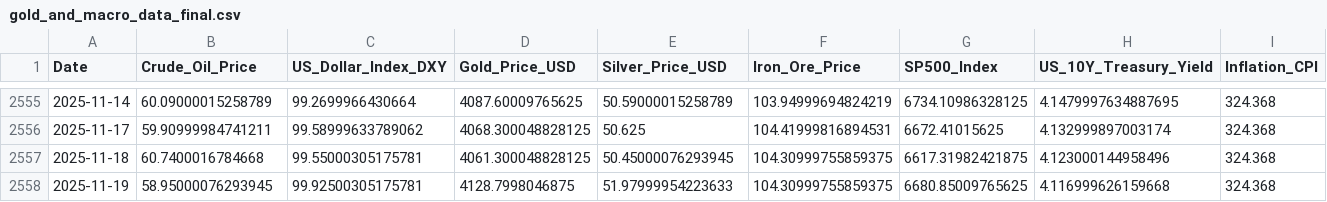
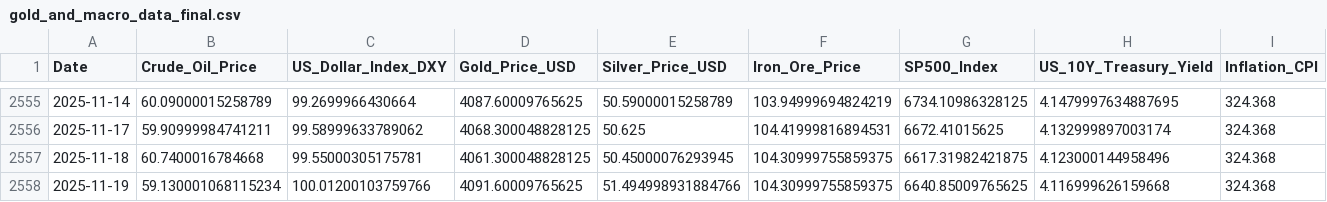
Before and after one commit to Kanisorn001/Project, a CSV file: gold_and_macro_data_final.csv, drawn as a sheet; only a part is shown, gaps mark what is left out.

```diff
--- a/gold_and_macro_data_final.csv
+++ b/gold_and_macro_data_final.csv
@@ -2557,2 +2557,2 @@ Date,Crude_Oil_Price,US_Dollar_Index_DXY,Gold_Price_USD,Silver_Price_USD,Iron_Or
 2025-11-18,60.7400016784668,99.55000305175781,4061.300048828125,50.45000076293945,104.30999755859375,6617.31982421875,4.123000144958496,324.368
-2025-11-19,58.95000076293945,99.92500305175781,4128.7998046875,51.97999954223633,104.30999755859375,6680.85009765625,4.116999626159668,324.368
+2025-11-19,59.130001068115234,100.01200103759766,4091.60009765625,51.494998931884766,104.30999755859375,6640.85009765625,4.116999626159668,324.368
```
